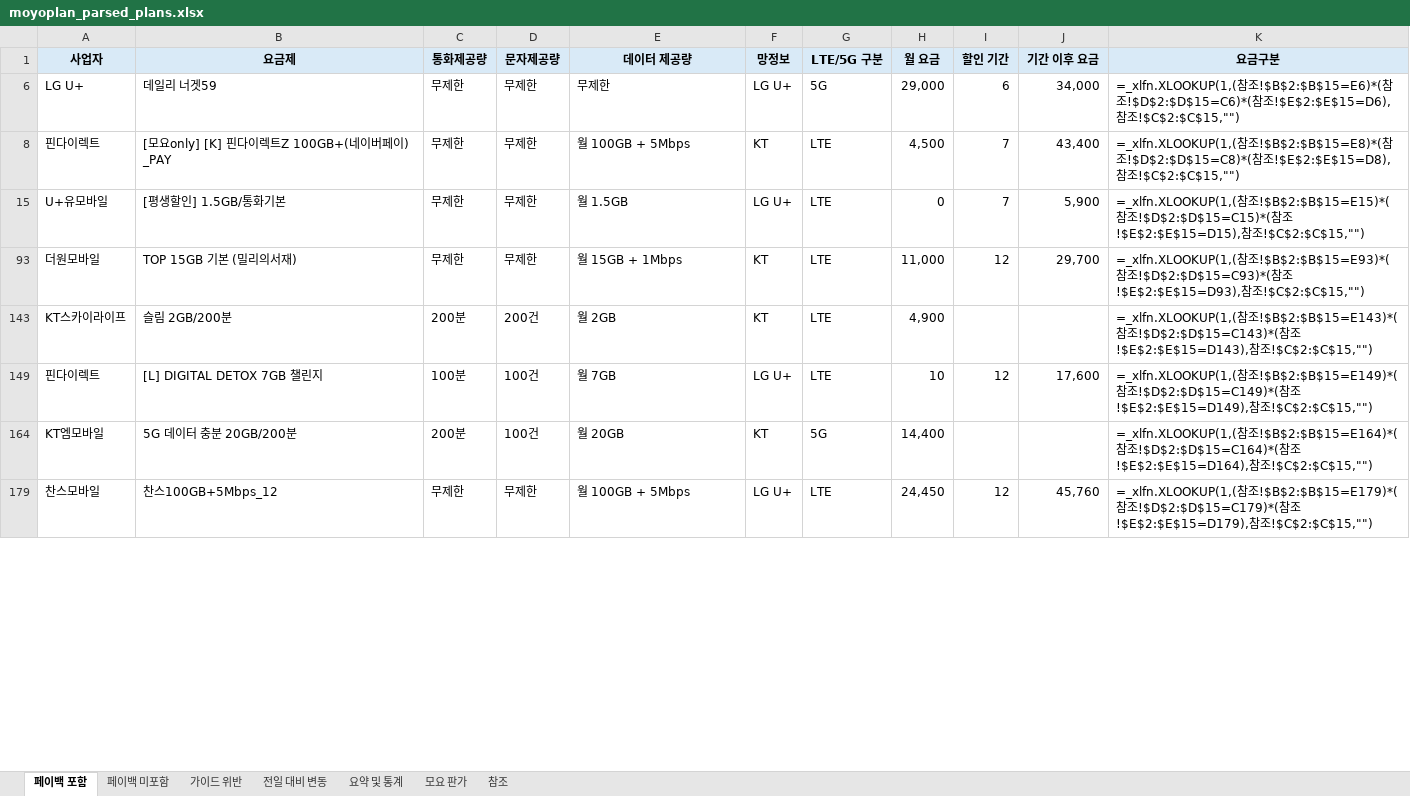
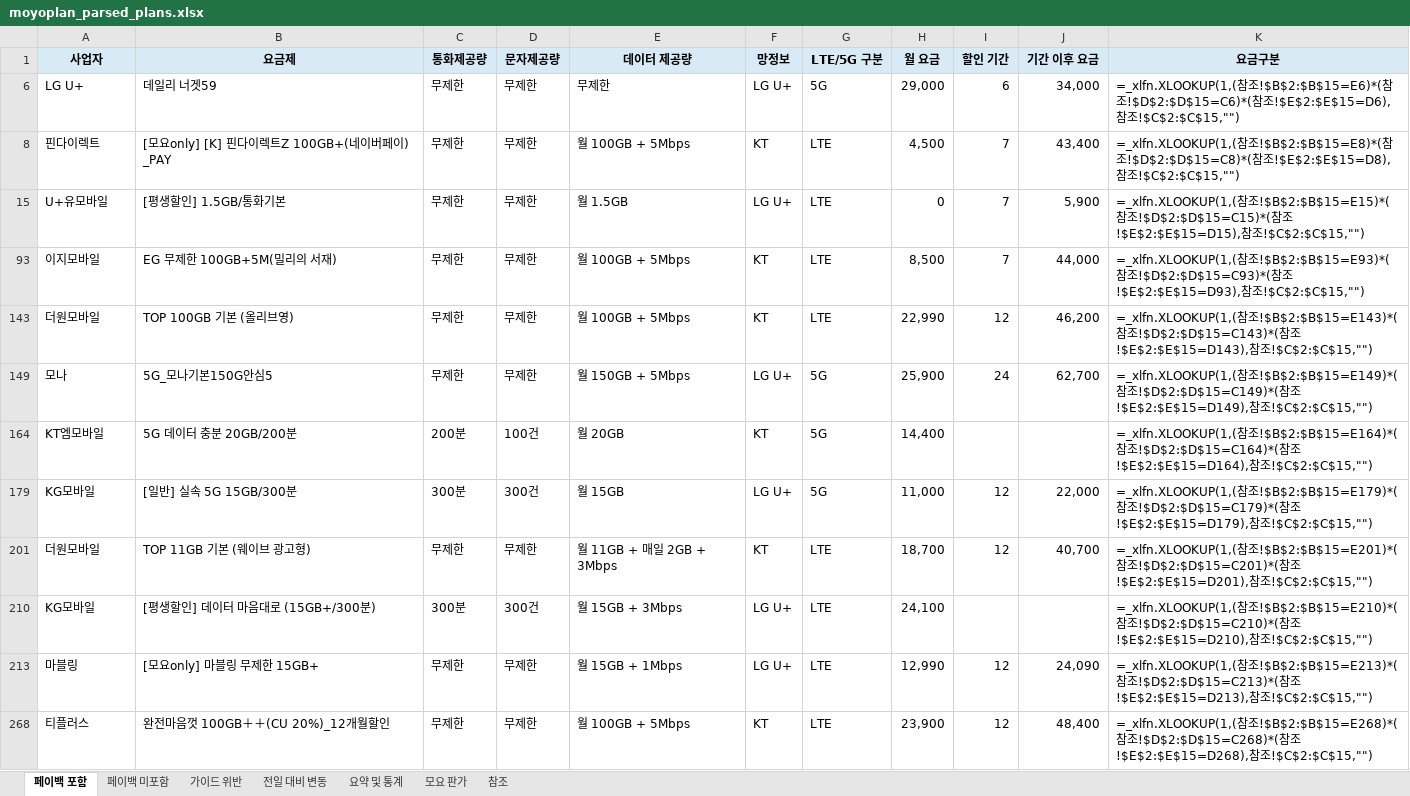
Before and after one commit to kjch444-sketchs/moyoplan-crawler, an Excel workbook: moyoplan_parsed_plans.xlsx, sheet 페이백 포함, drawn as a sheet; only a part is shown; values as stored, in another font and other column widths than the file's, no borders; formulas without a stored value are shown as written; removed rows and columns are numbered as before the commit, all else as after; the diff covers the shown part only; the diff names each change by its address in the sheet, - before the commit and + after, or states it on an @@ line.

```diff
--- a/moyoplan_parsed_plans.xlsx (sheet 페이백 포함)
+++ b/moyoplan_parsed_plans.xlsx (sheet 페이백 포함)
+row 93: 이지모바일 | EG 무제한 100GB+5M(밀리의 서재) | 무제한 | 무제한 | 월 100GB + 5Mbps | KT | LTE | 8,500 | 7 | 44,000 | =_xlfn.XLOOKUP(1,(참조!$B$2:$B$15=E93)*(참조!$D$2:$D$15=C93)*(참조!$E$2:$E$15=D93),참조!$C$2:$C$15,"")
-B143 (요금제): TOP 15GB 기본 (밀리의서재)
+B143 (요금제): TOP 100GB 기본 (올리브영)
-E143 (데이터 제공량): 월 15GB + 1Mbps
+E143 (데이터 제공량): 월 100GB + 5Mbps
-H143 (월 요금): 11,000
+H143 (월 요금): 22,990
-J143 (기간 이후 요금): 29,700
+J143 (기간 이후 요금): 46,200
-K143 (요금구분): …참조!$B$2:$B$15=E93)*(참조!$D$2:$D$15=C93)*(참조!$E$2:$E$15=D93),참조…
+K143 (요금구분): …참조!$B$2:$B$15=E143)*(참조!$D$2:$D$15=C143)*(참조!$E$2:$E$15=D143),참조…
-row 143: KT스카이라이프 | 슬림 2GB/200분 | 200분 | 200건 | 월 2GB | KT | LTE | 4,900 |  |  | =_xlfn.XLOOKUP(1,(참조!$B$2:$B$15=E143)*(참조!$D$2:$D$15=C143)*(참조!$E$2:$E$15=D143),참조!$C$2:$C$15,"")
-row 149: 핀다이렉트 | [L] DIGITAL DETOX 7GB 챌린지 | 100분 | 100건 | 월 7GB | LG U+ | LTE | 10 | 12 | 17,600 | =_xlfn.XLOOKUP(1,(참조!$B$2:$B$15=E149)*(참조!$D$2:$D$15=C149)*(참조!$E$2:$E$15=D149),참조!$C$2:$C$15,"")
+row 149: 모나 | 5G_모나기본150G안심5 | 무제한 | 무제한 | 월 150GB + 5Mbps | LG U+ | 5G | 25,900 | 24 | 62,700 | =_xlfn.XLOOKUP(1,(참조!$B$2:$B$15=E149)*(참조!$D$2:$D$15=C149)*(참조!$E$2:$E$15=D149),참조!$C$2:$C$15,"")
+row 179: KG모바일 | [일반] 실속 5G 15GB/300분 | 300분 | 300건 | 월 15GB | LG U+ | 5G | 11,000 | 12 | 22,000 | =_xlfn.XLOOKUP(1,(참조!$B$2:$B$15=E179)*(참조!$D$2:$D$15=C179)*(참조!$E$2:$E$15=D179),참조!$C$2:$C$15,"")
+row 201: 더원모바일 | TOP 11GB 기본 (웨이브 광고형) | 무제한 | 무제한 | 월 11GB + 매일 2GB + 3Mbps | KT | LTE | 18,700 | 12 | 40,700 | =_xlfn.XLOOKUP(1,(참조!$B$2:$B$15=E201)*(참조!$D$2:$D$15=C201)*(참조!$E$2:$E$15=D201),참조!$C$2:$C$15,"")
+row 210: KG모바일 | [평생할인] 데이터 마음대로 (15GB+/300분) | 300분 | 300건 | 월 15GB + 3Mbps | LG U+ | LTE | 24,100 |  |  | =_xlfn.XLOOKUP(1,(참조!$B$2:$B$15=E210)*(참조!$D$2:$D$15=C210)*(참조!$E$2:$E$15=D210),참조!$C$2:$C$15,"")
-A213 (사업자): 찬스모바일
+A213 (사업자): 마블링
-B213 (요금제): 찬스100GB+5Mbps_12
+B213 (요금제): [모요only] 마블링 무제한 15GB+
-E213 (데이터 제공량): 월 100GB + 5Mbps
+E213 (데이터 제공량): 월 15GB + 1Mbps
-H213 (월 요금): 24,450
+H213 (월 요금): 12,990
-J213 (기간 이후 요금): 45,760
+J213 (기간 이후 요금): 24,090
-K213 (요금구분): …참조!$B$2:$B$15=E179)*(참조!$D$2:$D$15=C179)*(참조!$E$2:$E$15=D179),참조…
+K213 (요금구분): …참조!$B$2:$B$15=E213)*(참조!$D$2:$D$15=C213)*(참조!$E$2:$E$15=D213),참조…
+row 268: 티플러스 | 완전마음껏 100GB＋＋(CU 20%)_12개월할인 | 무제한 | 무제한 | 월 100GB + 5Mbps | KT | LTE | 23,900 | 12 | 48,400 | =_xlfn.XLOOKUP(1,(참조!$B$2:$B$15=E268)*(참조!$D$2:$D$15=C268)*(참조!$E$2:$E$15=D268),참조!$C$2:$C$15,"")
```
Also changed, not shown: 15 added rows, 19 removed rows and 16 edited cells elsewhere in this sheet, sheet 전일 대비 변동, sheet 페이백 미포함, sheet 요약 및 통계, hidden cells.
